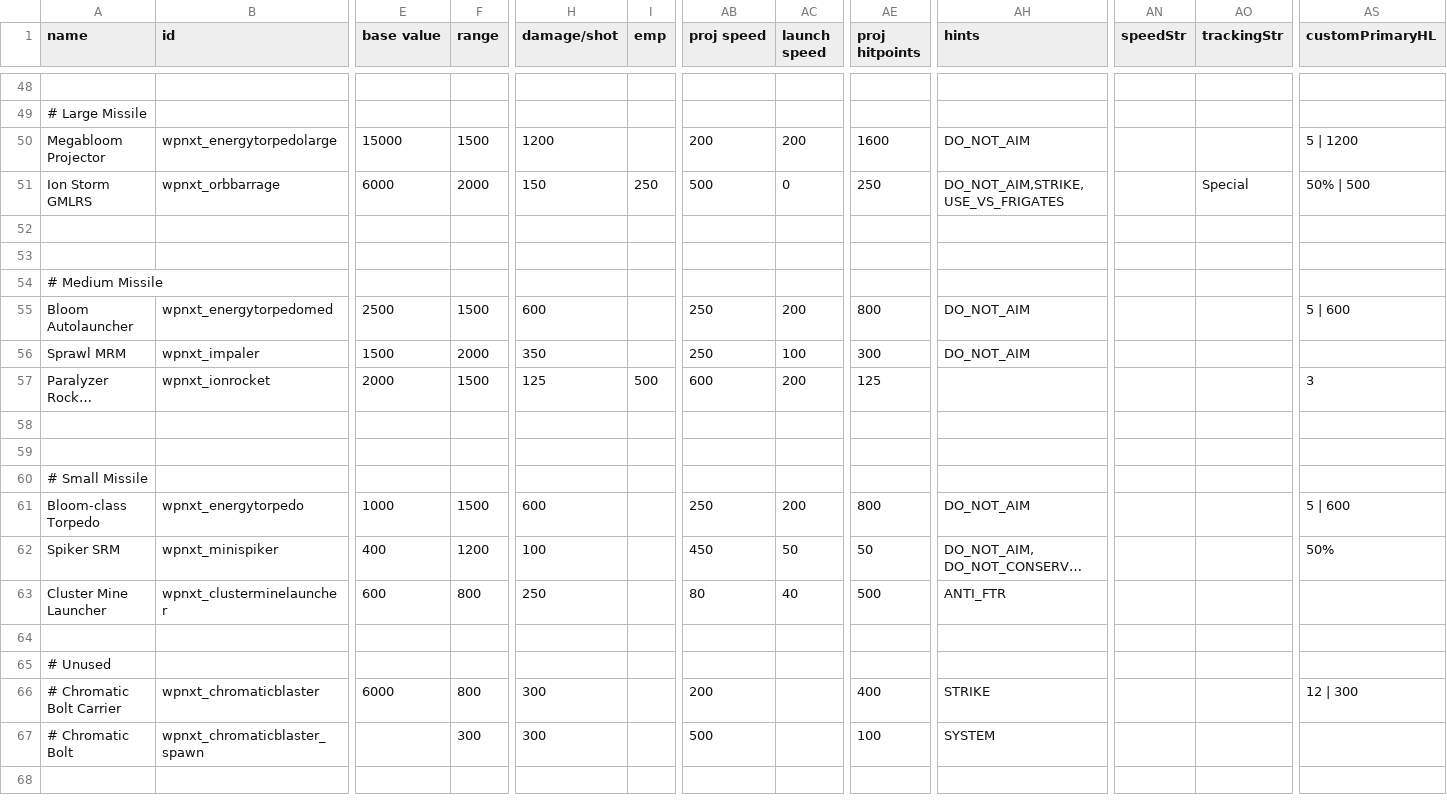
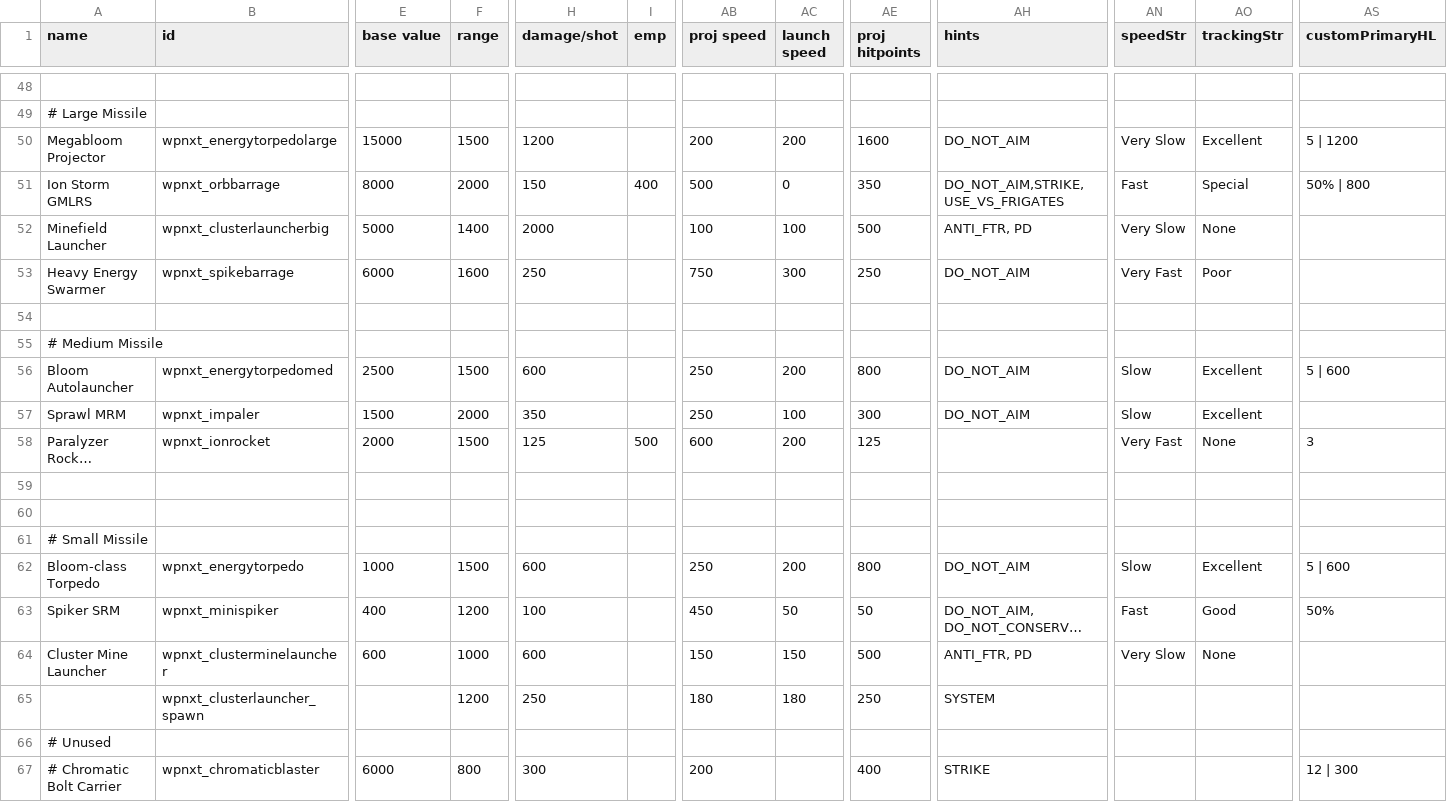
Before and after one commit to qcwxezda/Starsector-Unthemed-Weapons, a CSV file: data/weapons/weapon_data.csv, drawn as a sheet; only a part is shown, gaps mark what is left out; the shorter side is filled out with more unchanged rows; long unchanged cells end in …; addresses are those after the commit; rows hold the shown columns only; the diff names each change by its address in the sheet, - before the commit and + after, or states it on an @@ line.

Commit message:
Add heavy energy swamer + minefield launcher

```diff
--- a/data/weapons/weapon_data.csv
+++ b/data/weapons/weapon_data.csv
-AN50 (speedStr): (empty)
+AN50 (speedStr): Very Slow
-AO50 (trackingStr): (empty)
+AO50 (trackingStr): Excellent
-E51 (base value): 6000
+E51 (base value): 8000
-I51 (emp): 250
+I51 (emp): 400
-AE51 (proj hitpoints): 250
+AE51 (proj hitpoints): 350
-AN51 (speedStr): (empty)
+AN51 (speedStr): Fast
-AS51 (customPrimaryHL): 50% | 500
+AS51 (customPrimaryHL): 50% | 800
-row 52: (empty)
+row 52: Minefield Launcher | wpnxt_clusterlauncherbig | 5000 | 1400 | 2000 |  | 100 | 100 | 500 | ANTI_FTR, PD | Very Slow | None
+row 53: Heavy Energy Swarmer | wpnxt_spikebarrage | 6000 | 1600 | 250 |  | 750 | 300 | 250 | DO_NOT_AIM | Very Fast | Poor
-AN56:AN57 (speedStr): (empty)
+AN56:AN57 (speedStr): Slow
-AO56:AO57 (trackingStr): (empty)
+AO56:AO57 (trackingStr): Excellent
-AN58 (speedStr): (empty)
+AN58 (speedStr): Very Fast
-AO58 (trackingStr): (empty)
+AO58 (trackingStr): None
-AN62 (speedStr): (empty)
+AN62 (speedStr): Slow
-AO62 (trackingStr): (empty)
+AO62 (trackingStr): Excellent
-AN63 (speedStr): (empty)
+AN63 (speedStr): Fast
-AO63 (trackingStr): (empty)
+AO63 (trackingStr): Good
-F64 (range): 800
+F64 (range): 1000
-H64 (damage/shot): 250
+H64 (damage/shot): 600
-AB64 (proj speed): 80
+AB64 (proj speed): 150
-AC64 (launch speed): 40
+AC64 (launch speed): 150
-AH64 (hints): ANTI_FTR
+AH64 (hints): ANTI_FTR, PD
-AN64 (speedStr): (empty)
+AN64 (speedStr): Very Slow
-AO64 (trackingStr): (empty)
+AO64 (trackingStr): None
-row 65: (empty)
+row 65:  | wpnxt_clusterlauncher_spawn |  | 1200 | 250 |  | 180 | 180 | 250 | SYSTEM
```
Also changed, not shown: 27 other files.
